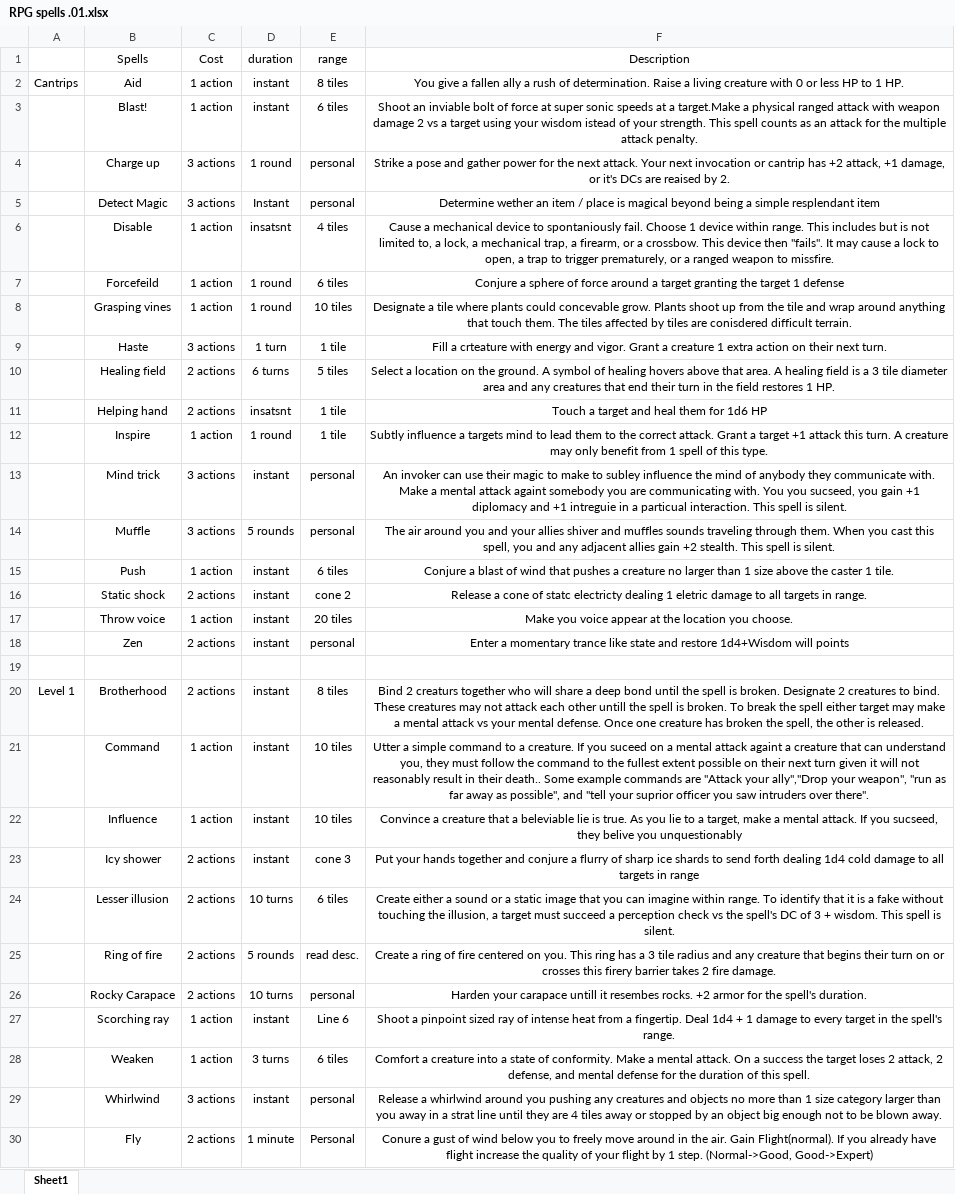
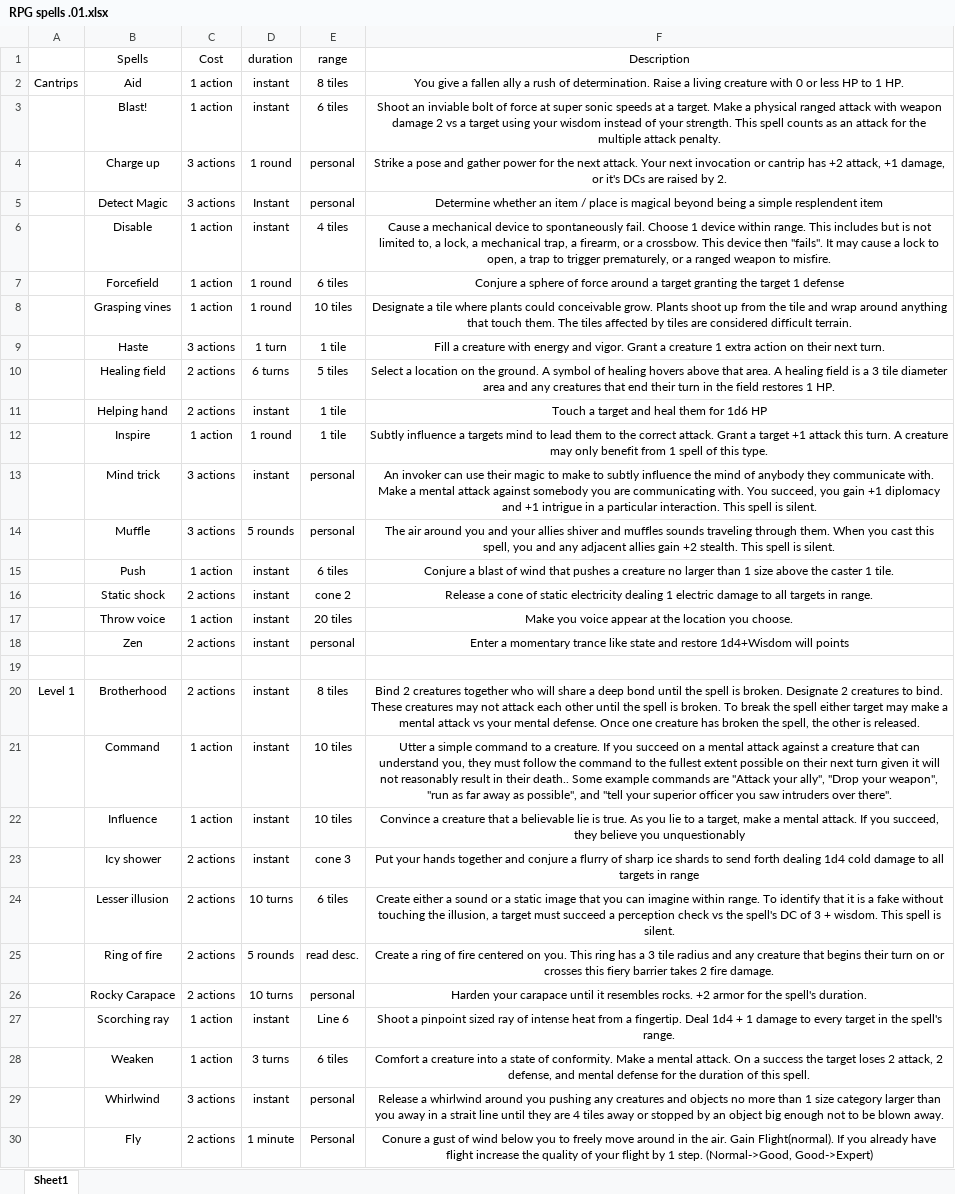
Before and after one commit to Dingodial/Ground-Level, an Excel workbook: RPG spells .01.xlsx, sheet Sheet1, drawn as a sheet; only a part is shown; values as stored, in another font and other column widths than the file's, no borders; the diff covers the shown part only; the diff names each change by its address in the sheet, - before the commit and + after, or states it on an @@ line.

Commit message:
Add files via upload

```diff
--- a/RPG spells .01.xlsx (sheet Sheet1)
+++ b/RPG spells .01.xlsx (sheet Sheet1)
-F3 (Description): …at a target.Make a physical ranged attack with weapon damage 2 vs a target using your wisdom istead of your…
+F3 (Description): …at a target. Make a physical ranged attack with weapon damage 2 vs a target using your wisdom instead of your…
-F4 (Description): …DCs are reaised by 2.
+F4 (Description): …DCs are raised by 2.
-F5 (Description): Determine wether an item / place is magical beyond being a simple resplendant item
+F5 (Description): Determine whether an item / place is magical beyond being a simple resplendent item
-D6 (duration): insatsnt
+D6 (duration): instant
-F6 (Description): …device to spontaniously fail. Choose 1 device within range. This includes but is not limited to, a lock, a mechanical trap, a firearm, or a crossbow. This device then "fails". It may cause a lock to open, a trap to trigger prematurely, or a ranged weapon to missfire.
+F6 (Description): …device to spontaneously fail. Choose 1 device within range. This includes but is not limited to, a lock, a mechanical trap, a firearm, or a crossbow. This device then "fails". It may cause a lock to open, a trap to trigger prematurely, or a ranged weapon to misfire.
-B7 (Spells): Forcefeild
+B7 (Spells): Forcefield
-F8 (Description): …plants could concevable grow. Plants shoot up from the tile and wrap around anything that touch them. The tiles affected by tiles are conisdered difficult terrain.
+F8 (Description): …plants could conceivable grow. Plants shoot up from the tile and wrap around anything that touch them. The tiles affected by tiles are considered difficult terrain.
-F9 (Description): Fill a crteature with energy…
+F9 (Description): Fill a creature with energy…
-D11 (duration): insatsnt
+D11 (duration): instant
-F13 (Description): …make to subley influence the mind of anybody they communicate with. Make a mental attack againt somebody you are communicating with. You you sucseed, you gain +1 diplomacy and +1 intreguie in a particual interaction. This…
+F13 (Description): …make to subtly influence the mind of anybody they communicate with. Make a mental attack against somebody you are communicating with. You succeed, you gain +1 diplomacy and +1 intrigue in a particular interaction. This…
-F16 (Description): …cone of statc electricty dealing 1 eletric damage to…
+F16 (Description): …cone of static electricity dealing 1 electric damage to…
-F20 (Description): Bind 2 creaturs together who will share a deep bond until the spell is broken. Designate 2 creatures to bind. These creatures may not attack each other untill the spell…
+F20 (Description): Bind 2 creatures together who will share a deep bond until the spell is broken. Designate 2 creatures to bind. These creatures may not attack each other until the spell…
-F21 (Description): …If you suceed on a mental attack againt a creature that can understand you, they must follow the command to the fullest extent possible on their next turn given it will not reasonably result in their death.. Some example commands are "Attack your ally","Drop your weapon", "run as far away as possible", and "tell your suprior officer you…
+F21 (Description): …If you succeed on a mental attack against a creature that can understand you, they must follow the command to the fullest extent possible on their next turn given it will not reasonably result in their death.. Some example commands are "Attack your ally", "Drop your weapon", "run as far away as possible", and "tell your superior officer you…
-F22 (Description): …that a beleviable lie is true. As you lie to a target, make a mental attack. If you sucseed, they belive you unquestionably
+F22 (Description): …that a believable lie is true. As you lie to a target, make a mental attack. If you succeed, they believe you unquestionably
-F25 (Description): …crosses this firery barrier takes…
+F25 (Description): …crosses this fiery barrier takes…
-F26 (Description): …your carapace untill it resembes rocks. +2…
+F26 (Description): …your carapace until it resembles rocks. +2…
-F29 (Description): …in a strat line until…
+F29 (Description): …in a strait line until…
```
Also changed, not shown: 31 edited cells elsewhere in this sheet.
